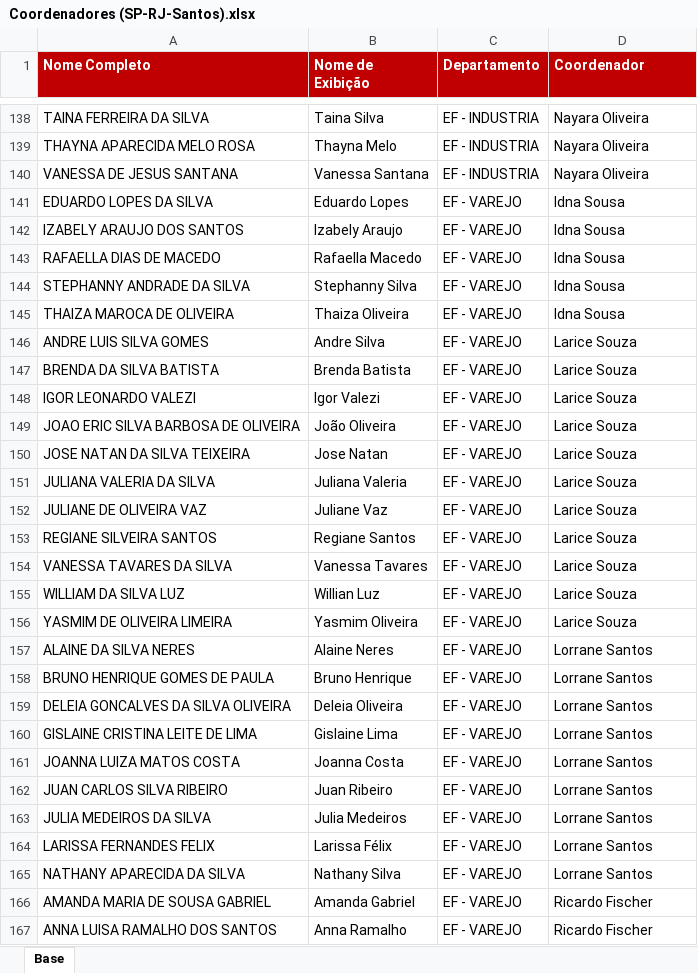
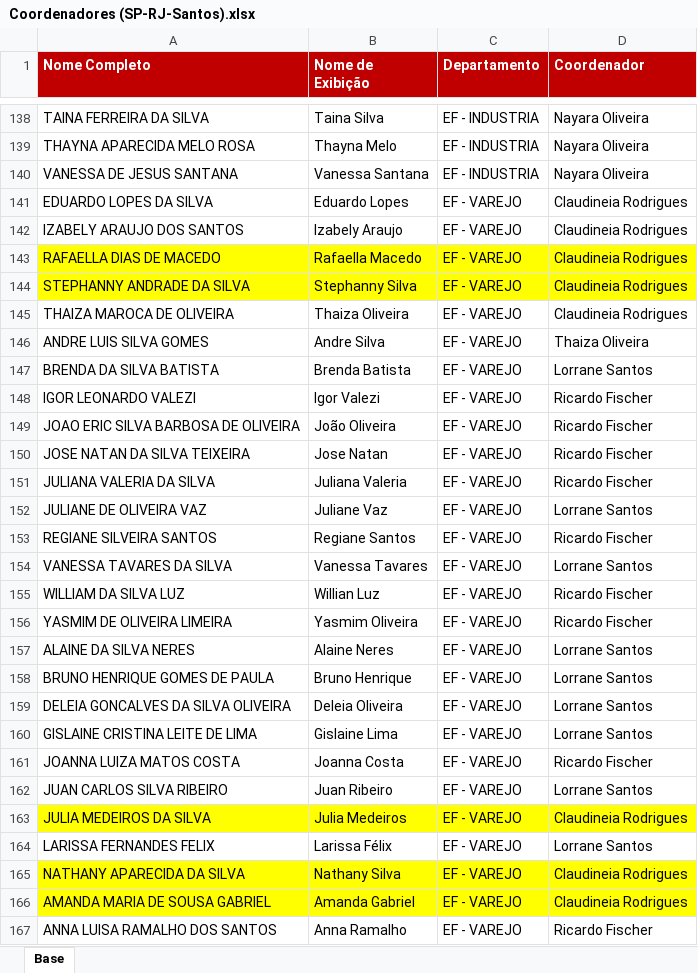
Before and after one commit to Juanzera04/Acompanhamento-do-Fechamento, an Excel workbook: Data/Coordenadores_CTB/Coordenadores (SP-RJ-Santos).xlsx, sheet Base, drawn as a sheet; only a part is shown, gaps mark what is left out; values as stored, in another font and other column widths than the file's, no borders; table styles not drawn; the diff covers the shown part only; the diff names each change by its address in the sheet, - before the commit and + after, or states it on an @@ line.

```diff
--- a/Data/Coordenadores_CTB/Coordenadores (SP-RJ-Santos).xlsx (sheet Base)
+++ b/Data/Coordenadores_CTB/Coordenadores (SP-RJ-Santos).xlsx (sheet Base)
-D141:D145 (Coordenador): Idna Sousa
+D141:D145 (Coordenador): Claudineia Rodrigues
-A143:D144 fill: none
+A143:D144 fill: #FFFF00
-D146 (Coordenador): Larice Souza
+D146 (Coordenador): Thaiza Oliveira
-D147 (Coordenador): Larice Souza
+D147 (Coordenador): Lorrane Santos
-D148:D151 (Coordenador): Larice Souza
+D148:D151 (Coordenador): Ricardo Fischer
-D152 (Coordenador): Larice Souza
+D152 (Coordenador): Lorrane Santos
-D153 (Coordenador): Larice Souza
+D153 (Coordenador): Ricardo Fischer
-D154 (Coordenador): Larice Souza
+D154 (Coordenador): Lorrane Santos
-D155:D156 (Coordenador): Larice Souza
+D155:D156 (Coordenador): Ricardo Fischer
-D161 (Coordenador): Lorrane Santos
+D161 (Coordenador): Ricardo Fischer
-A163:D163 fill: none
+A163:D163 fill: #FFFF00
-D163 (Coordenador): Lorrane Santos
+D163 (Coordenador): Claudineia Rodrigues
-A165:D166 fill: none
+A165:D166 fill: #FFFF00
-D165 (Coordenador): Lorrane Santos
+D165 (Coordenador): Claudineia Rodrigues
-D166 (Coordenador): Ricardo Fischer
+D166 (Coordenador): Claudineia Rodrigues
```
Also changed, not shown: 2 added rows, 1 removed row, 37 edited cells and cell formats elsewhere in this sheet, Data/Relatorio_base_CTB/Radar.xlsx, 6 other files.
